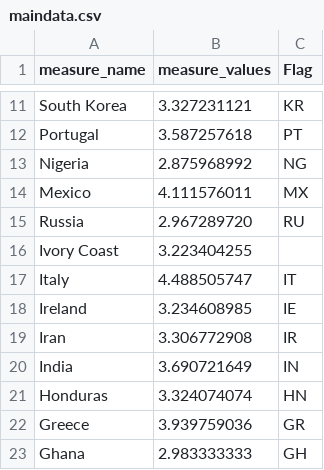
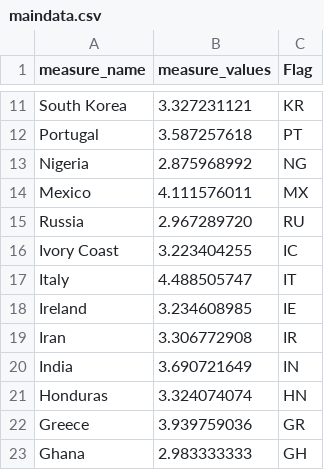
Before and after one commit to HumbertoLoza/dv, a CSV file: maindata.csv, drawn as a sheet; only a part is shown, gaps mark what is left out; the diff names each change by its address in the sheet, - before the commit and + after, or states it on an @@ line.

Commit message:
Fixing format

```diff
--- a/maindata.csv
+++ b/maindata.csv
-C16 (Flag): (empty)
+C16 (Flag): IC
```
